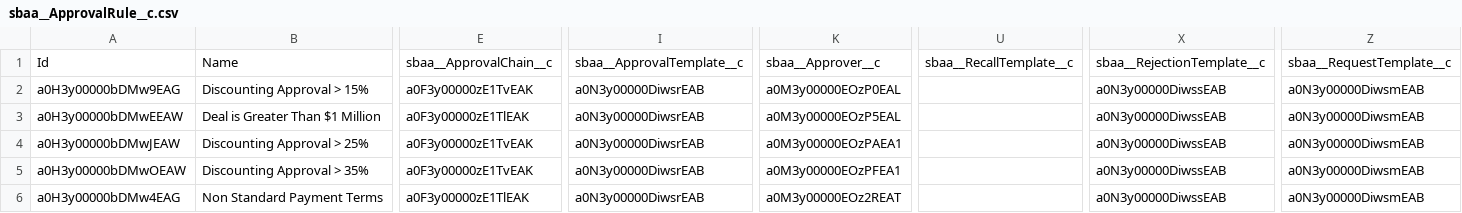
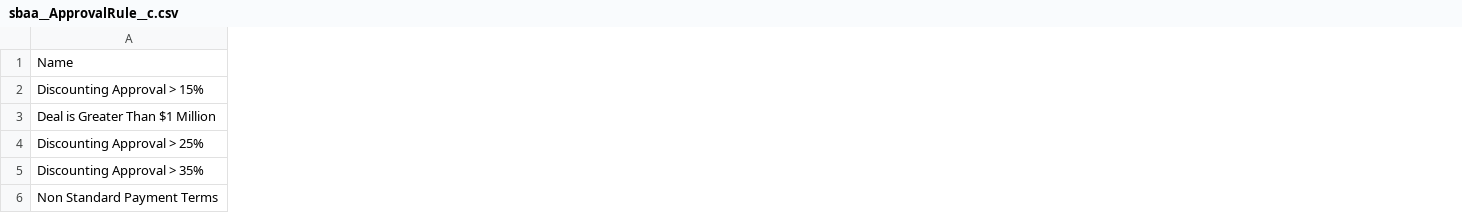
Before and after one commit to bgaldino/rlm-quantumbit, a CSV file: datasets/sfdmu/approvals/sbaa__ApprovalRule__c.csv, drawn as a sheet; only a part is shown, gaps mark what is left out; the diff covers the shown part only; the diff names each change by its address in the sheet, - before the commit and + after, or states it on an @@ line.

```diff
--- a/datasets/sfdmu/approvals/sbaa__ApprovalRule__c.csv
+++ b/datasets/sfdmu/approvals/sbaa__ApprovalRule__c.csv
-column A, rows 1-6: Id | a0H3y00000bDMw9EAG | a0H3y00000bDMwEEAW | a0H3y00000bDMwJEAW | a0H3y00000bDMwOEAW | a0H3y00000bDMw4EAG
-column E, rows 1-6: sbaa__ApprovalChain__c | a0F3y00000zE1TvEAK | a0F3y00000zE1TlEAK | a0F3y00000zE1TvEAK | a0F3y00000zE1TvEAK | a0F3y00000zE1TlEAK
-column I, rows 1-6: sbaa__ApprovalTemplate__c | a0N3y00000DiwsrEAB | a0N3y00000DiwsrEAB | a0N3y00000DiwsrEAB | a0N3y00000DiwsrEAB | a0N3y00000DiwsrEAB
-column K, rows 1-6: sbaa__Approver__c | a0M3y00000EOzP0EAL | a0M3y00000EOzP5EAL | a0M3y00000EOzPAEA1 | a0M3y00000EOzPFEA1 | a0M3y00000EOz2REAT
-column U, row 1: sbaa__RecallTemplate__c
-column X, rows 1-6: sbaa__RejectionTemplate__c | a0N3y00000DiwssEAB | a0N3y00000DiwssEAB | a0N3y00000DiwssEAB | a0N3y00000DiwssEAB | a0N3y00000DiwssEAB
-column Z, rows 1-6: sbaa__RequestTemplate__c | a0N3y00000DiwsmEAB | a0N3y00000DiwsmEAB | a0N3y00000DiwsmEAB | a0N3y00000DiwsmEAB | a0N3y00000DiwsmEAB
```
Also changed, not shown: 4 edited cells elsewhere in this file, datasets/sfdmu/approvals/MissingParentRecordsReport.csv, datasets/sfdmu/approvals/sbaa__ApprovalCondition__c.csv, 21 other files.
